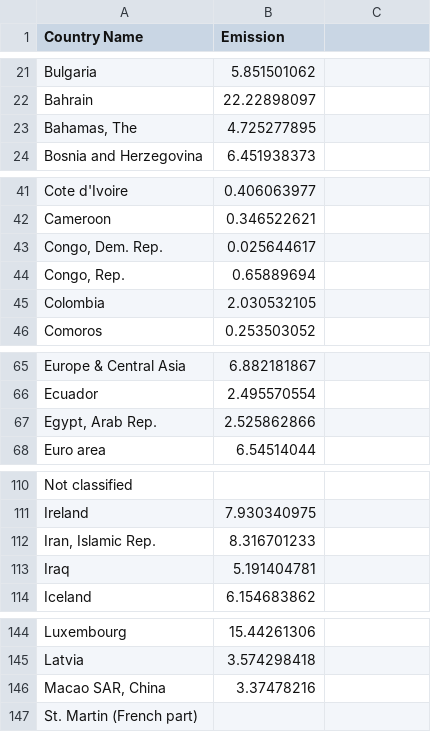
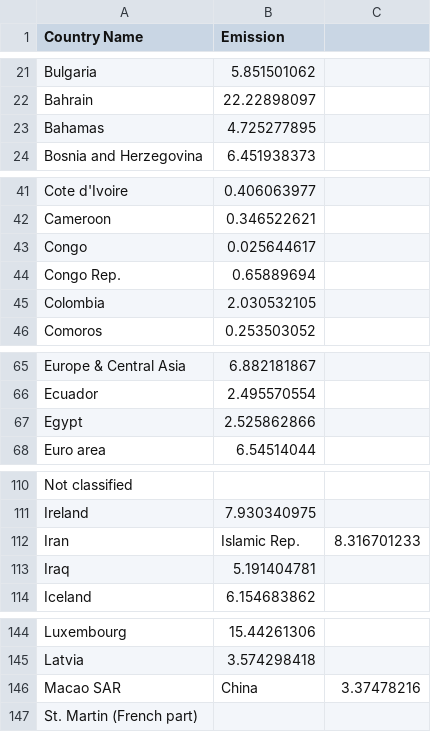
Before and after one commit to kelvinvalani/FIT3179, a CSV file: hw/data/hwdata.csv, drawn as a sheet; only a part is shown, gaps mark what is left out; the diff covers the shown part only.

Commit message:
Update hwdata.csv

```diff
--- a/hw/data/hwdata.csv
+++ b/hw/data/hwdata.csv
@@ -22,3 +22,3 @@ Bulgaria,5.851501062
 Bahrain,22.22898097
-"Bahamas, The",4.725277895
+Bahamas,4.725277895
 Bosnia and Herzegovina,6.451938373
@@ -42,4 +42,4 @@ Cote d'Ivoire,0.406063977
 Cameroon,0.346522621
-"Congo, Dem. Rep.",0.025644617
-"Congo, Rep.",0.65889694
+Congo,0.025644617
+Congo Rep.,0.65889694
 Colombia,2.030532105
@@ -66,3 +66,3 @@ Europe & Central Asia,6.882181867
 Ecuador,2.495570554
-"Egypt, Arab Rep.",2.525862866
+Egypt,2.525862866
 Euro area,6.54514044
@@ -111,3 +111,3 @@ Not classified,
 Ireland,7.930340975
-"Iran, Islamic Rep.",8.316701233
+Iran, Islamic Rep.,8.316701233
 Iraq,5.191404781
@@ -145,3 +145,3 @@ Luxembourg,15.44261306
 Latvia,3.574298418
-"Macao SAR, China",3.37478216
+Macao SAR, China,3.37478216
 St. Martin (French part),
```
Also changed, not shown: 8 edited cells elsewhere in this file.
